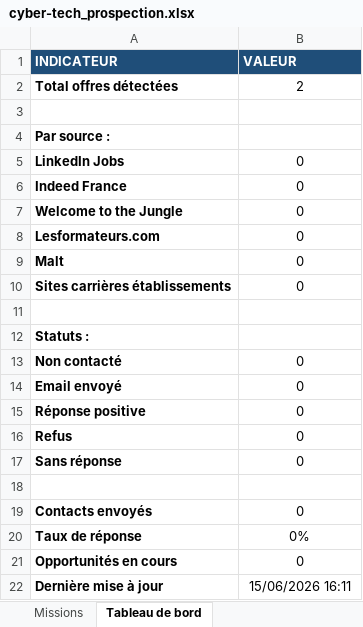
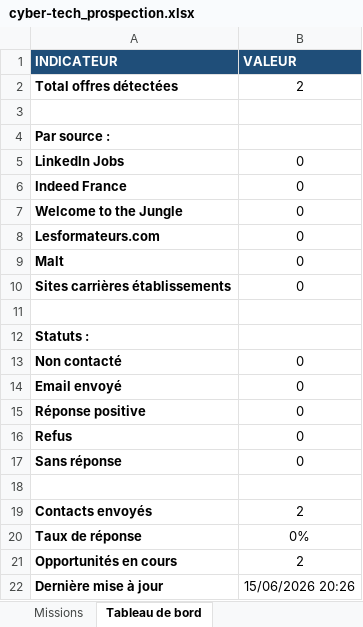
Before and after one commit to rAyZzzii/cyber-tech-prospection, an Excel workbook: data/cyber-tech_prospection.xlsx, sheet Tableau de bord, drawn as a sheet; values as stored, in another font and other column widths than the file's, no borders; the diff names each change by its address in the sheet, - before the commit and + after, or states it on an @@ line.

```diff
--- a/data/cyber-tech_prospection.xlsx (sheet Tableau de bord)
+++ b/data/cyber-tech_prospection.xlsx (sheet Tableau de bord)
-B19 (VALEUR): 0
+B19 (VALEUR): 2
-B21 (VALEUR): 0
+B21 (VALEUR): 2
-B22 (VALEUR): 15/06/2026 16:11
+B22 (VALEUR): 15/06/2026 20:26
```
Also changed, not shown: sheet Missions, 1 other file.
